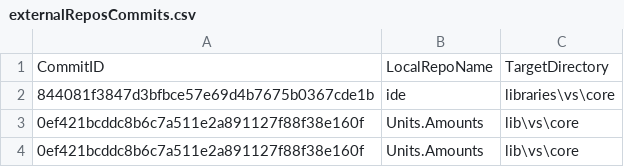
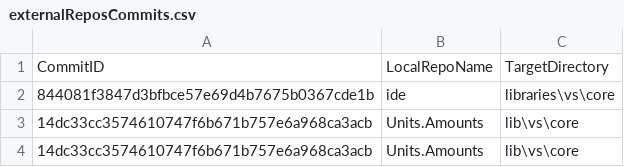
Before and after one commit to ATECoder/units-amounts, a CSV file: externalReposCommits.csv, drawn as a sheet.

```diff
--- a/externalReposCommits.csv
+++ b/externalReposCommits.csv
@@ -2,3 +2,3 @@ CommitID,LocalRepoName,TargetDirectory
 844081f3847d3bfbce57e69d4b7675b0367cde1b,ide,libraries\vs\core
-0ef421bcddc8b6c7a511e2a891127f88f38e160f,Units.Amounts,lib\vs\core
-0ef421bcddc8b6c7a511e2a891127f88f38e160f,Units.Amounts,lib\vs\core
+14dc33cc3574610747f6b671b757e6a968ca3acb,Units.Amounts,lib\vs\core
+14dc33cc3574610747f6b671b757e6a968ca3acb,Units.Amounts,lib\vs\core
```
Also changed, not shown: 1 other file.
